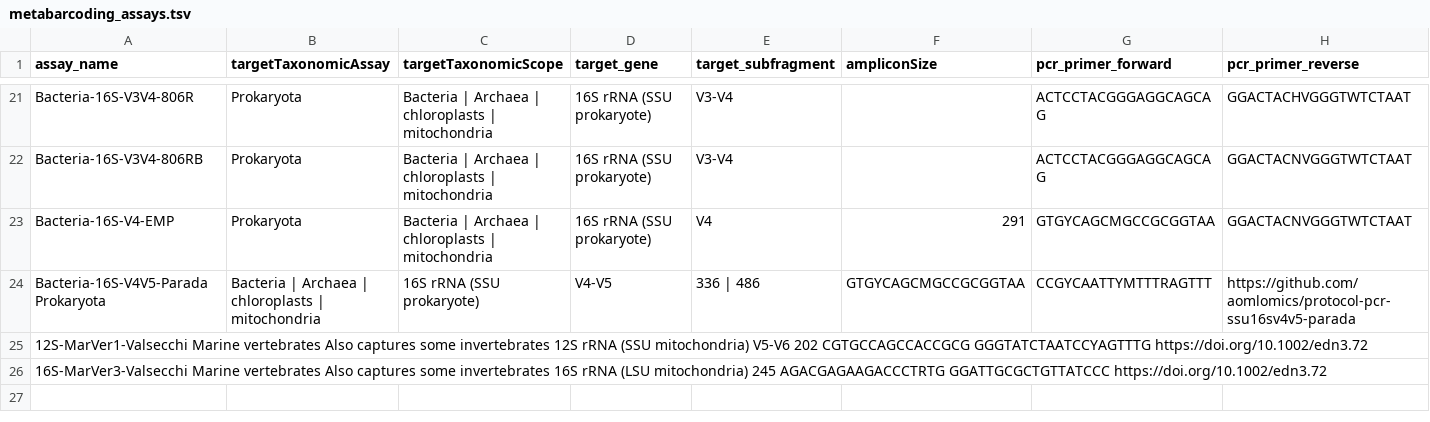
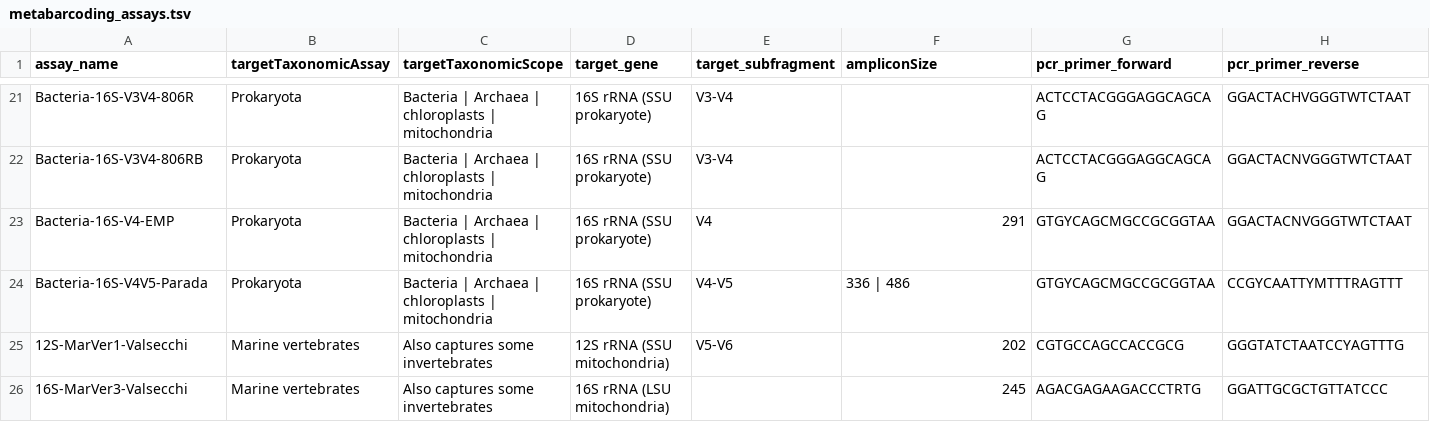
Before and after one commit to lukenoaa/noaa-omics-primers, a TSV file: metabarcoding_assays.tsv, drawn as a sheet; only a part is shown, gaps mark what is left out; removed rows and columns are numbered as before the commit, all else as after; rows hold the shown columns only; the diff names each change by its address in the sheet, - before the commit and + after, or states it on an @@ line.

Commit message:
Update metabarcoding_assays.tsv

```diff
--- a/metabarcoding_assays.tsv
+++ b/metabarcoding_assays.tsv
-row 24: Bacteria-16S-V4V5-Parada Prokaryota | Bacteria | Archaea | chloroplasts | mitochondria | 16S rRNA (SSU prokaryote) | V4-V5 | 336 | 486 | GTGYCAGCMGCCGCGGTAA | CCGYCAATTYMTTTRAGTTT | https://github.com/aomlomics/protocol-pcr-ssu16sv4v5-parada
-row 25: 12S-MarVer1-Valsecchi Marine vertebrates Also captures some invertebrates 12S rRNA (SSU mitochondria) V5-V6 202 CGTGCCAGCCACCGCG GGGTATCTAATCCYAGTTTG https://doi.org/10.1002/edn3.72
-row 26: 16S-MarVer3-Valsecchi Marine vertebrates Also captures some invertebrates 16S rRNA (LSU mitochondria) 245 AGACGAGAAGACCCTRTG GGATTGCGCTGTTATCCC https://doi.org/10.1002/edn3.72
+row 24: Bacteria-16S-V4V5-Parada | Prokaryota | Bacteria | Archaea | chloroplasts | mitochondria | 16S rRNA (SSU prokaryote) | V4-V5 | 336 | 486 | GTGYCAGCMGCCGCGGTAA | CCGYCAATTYMTTTRAGTTT
+row 25: 12S-MarVer1-Valsecchi | Marine vertebrates | Also captures some invertebrates | 12S rRNA (SSU mitochondria) | V5-V6 | 202 | CGTGCCAGCCACCGCG | GGGTATCTAATCCYAGTTTG
+row 26: 16S-MarVer3-Valsecchi | Marine vertebrates | Also captures some invertebrates | 16S rRNA (LSU mitochondria) |  | 245 | AGACGAGAAGACCCTRTG | GGATTGCGCTGTTATCCC
```
